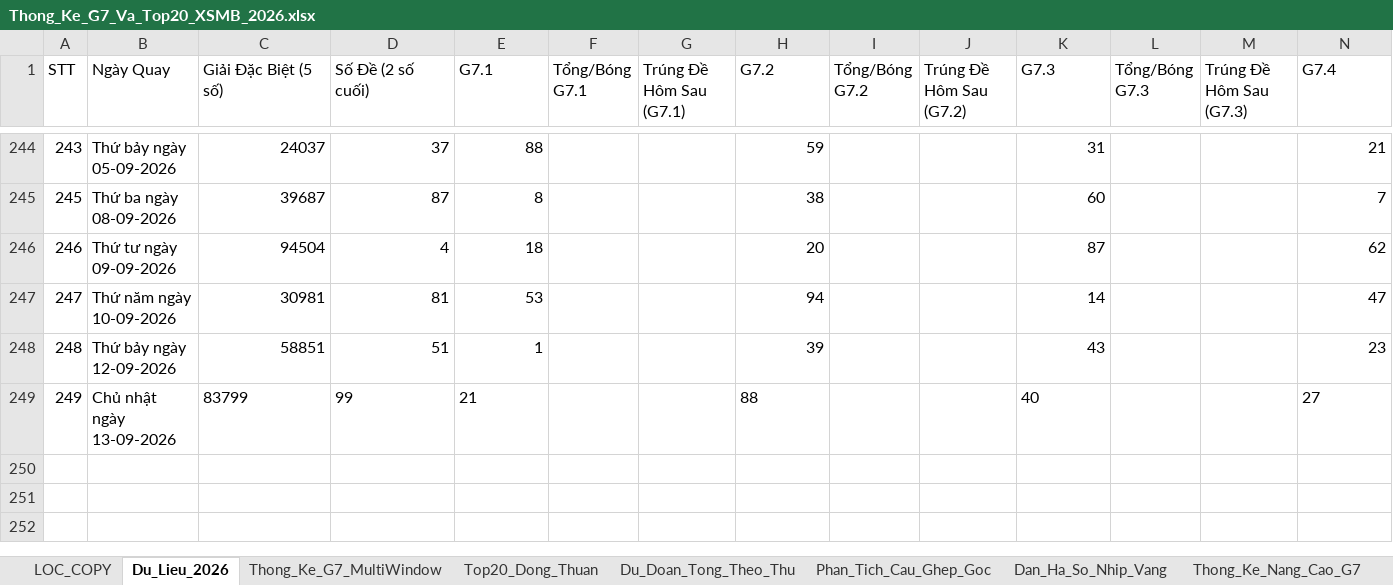
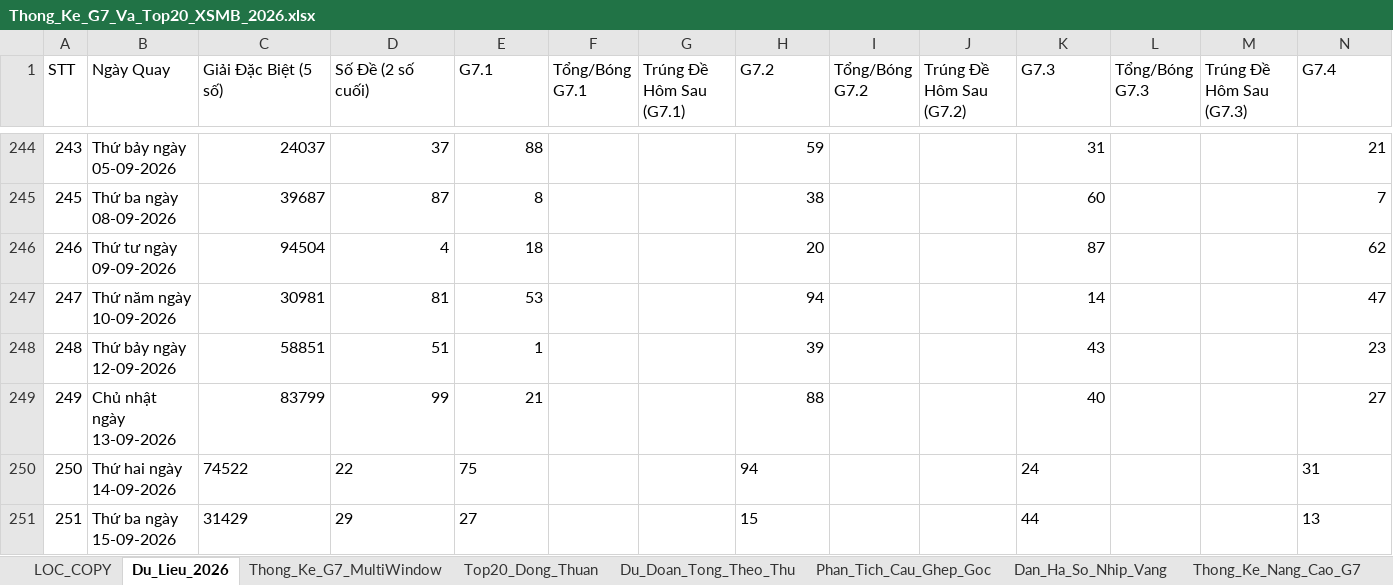
Before and after one commit to happiness2286-dot/57_up_to_75, an Excel workbook: Thong_Ke_G7_Va_Top20_XSMB_2026.xlsx, sheet Du_Lieu_2026, drawn as a sheet; only a part is shown, gaps mark what is left out; values as stored, in another font and other column widths than the file's, no borders; rows hold the shown columns only; the diff names each change by its address in the sheet, - before the commit and + after, or states it on an @@ line.

Commit message:
auto: Cap nhat ket qua XSMB ngay 16/09/2026 07:13 & cache-busting

```diff
--- a/Thong_Ke_G7_Va_Top20_XSMB_2026.xlsx (sheet Du_Lieu_2026)
+++ b/Thong_Ke_G7_Va_Top20_XSMB_2026.xlsx (sheet Du_Lieu_2026)
-C249:E249 alignment: left
+C249:E249 alignment: right
-H249 alignment: left
+H249 alignment: right
-K249 alignment: left
+K249 alignment: right
-N249 alignment: left
+N249 alignment: right
+row 250: 250 | Thứ hai ngày 14-09-2026 | 74522 | 22 | 75 |  |  | 94 |  |  | 24 |  |  | 31
+row 251: 251 | Thứ ba ngày 15-09-2026 | 31429 | 29 | 27 |  |  | 15 |  |  | 44 |  |  | 13
```
Also changed, not shown: 3 other files.
